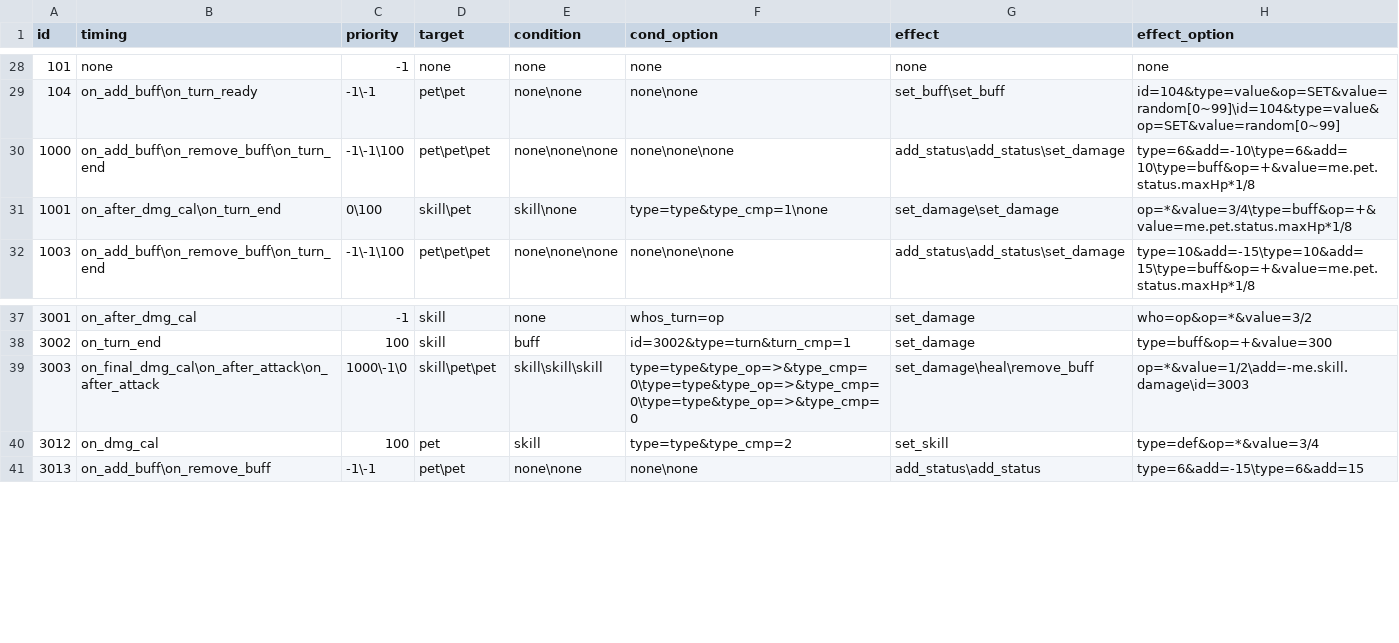
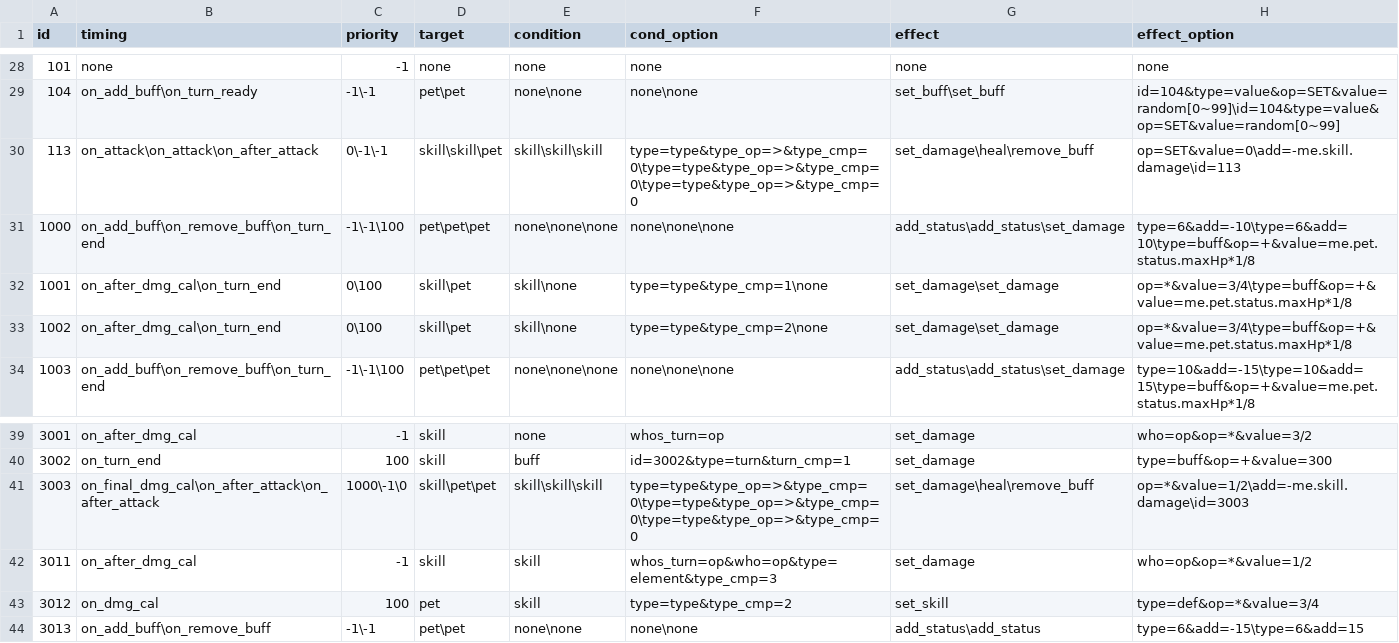
Before and after one commit to Brady29655751/Seer2, a CSV file: Buffs/effect.csv, drawn as a sheet; only a part is shown, gaps mark what is left out.

```diff
--- a/Buffs/effect.csv
+++ b/Buffs/effect.csv
@@ -29,4 +29,6 @@ id,timing,priority,target,condition,cond_option,effect,effect_option
 104,on_add_buff\on_turn_ready,-1\-1,pet\pet,none\none,none\none,set_buff\set_buff,id=104&type=value&op=SET&value=random[0~99]\id=104&type=value&op=SET&value=random[0~99]
+113,on_attack\on_attack\on_after_attack,0\-1\-1,skill\skill\pet,skill\skill\skill,type=type&type_op=>&type_cmp=0\type=type&type_op=>&type_cmp=0\type=type&type_op=>&type_cmp=0,set_damage\heal\remove_buff,op=SET&value=0\add=-me.skill.damage\id=113
 1000,on_add_buff\on_remove_buff\on_turn_end,-1\-1\100,pet\pet\pet,none\none\none,none\none\none,add_status\add_status\set_damage,type=6&add=-10\type=6&add=10\type=buff&op=+&value=me.pet.status.maxHp*1/8
 1001,on_after_dmg_cal\on_turn_end,0\100,skill\pet,skill\none,type=type&type_cmp=1\none,set_damage\set_damage,op=*&value=3/4\type=buff&op=+&value=me.pet.status.maxHp*1/8
+1002,on_after_dmg_cal\on_turn_end,0\100,skill\pet,skill\none,type=type&type_cmp=2\none,set_damage\set_damage,op=*&value=3/4\type=buff&op=+&value=me.pet.status.maxHp*1/8
 1003,on_add_buff\on_remove_buff\on_turn_end,-1\-1\100,pet\pet\pet,none\none\none,none\none\none,add_status\add_status\set_damage,type=10&add=-15\type=10&add=15\type=buff&op=+&value=me.pet.status.maxHp*1/8
@@ -39,2 +41,3 @@ id,timing,priority,target,condition,cond_option,effect,effect_option
 3003,on_final_dmg_cal\on_after_attack\on_after_attack,1000\-1\0,skill\pet\pet,skill\skill\skill,type=type&type_op=>&type_cmp=0\type=type&type_op=>&type_cmp=0\type=type&type_op=>&type_cmp=0,set_damage\heal\remove_buff,op=*&value=1/2\add=-me.skill.damage\id=3003
+3011,on_after_dmg_cal,-1,skill,skill,whos_turn=op&who=op&type=element&type_cmp=3,set_damage,who=op&op=*&value=1/2
 3012,on_dmg_cal,100,pet,skill,type=type&type_cmp=2,set_skill,type=def&op=*&value=3/4
```
Also changed, not shown: Buffs/info.csv, Skills/effect.csv, 2 other files.
